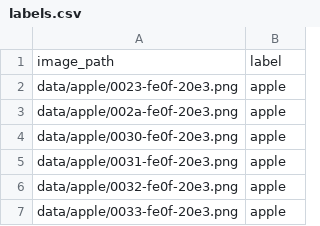
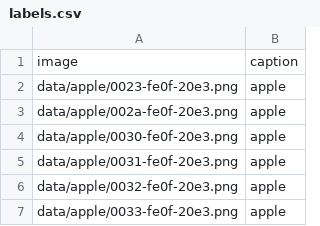
Before and after one commit to sujiiiiit/unsloth, a CSV file: labels.csv, drawn as a sheet; only a part is shown; removed rows and columns are numbered as before the commit, all else as after; the diff names each change by its address in the sheet, - before the commit and + after, or states it on an @@ line.

```diff
--- a/labels.csv
+++ b/labels.csv
-row 1: image_path | label
+row 1: image | caption
```
